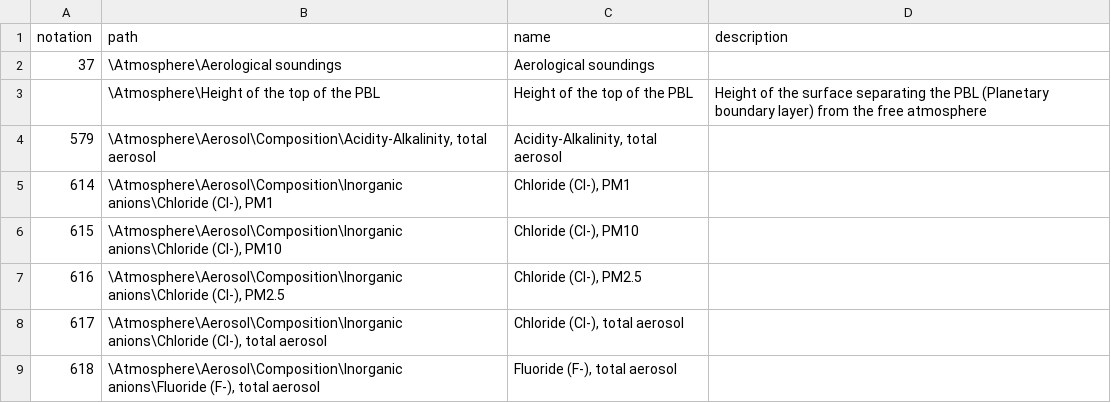
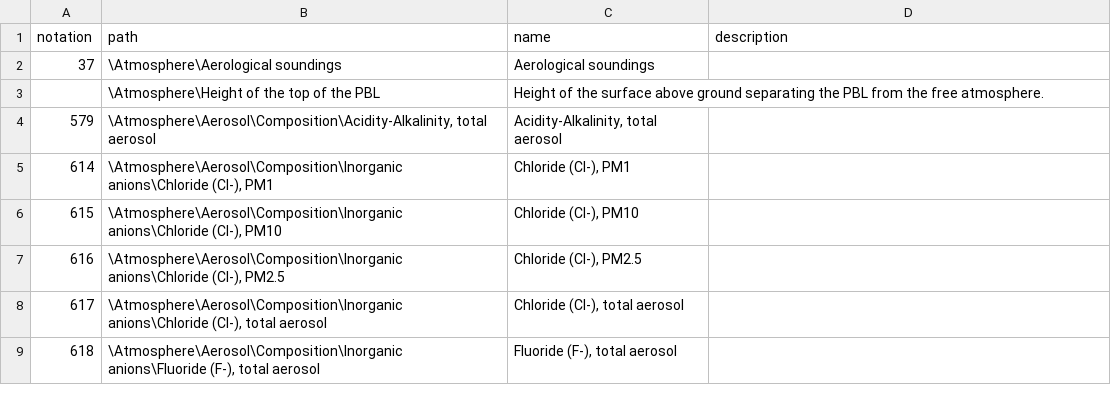
Before and after one commit to wmo-im/wmds, a CSV file: tables_en/1-01-01.csv, drawn as a sheet; only a part is shown; removed rows and columns are numbered as before the commit, all else as after; the diff names each change by its address in the sheet, - before the commit and + after, or states it on an @@ line.

Commit message:
Update 1-01-01.csv

```diff
--- a/tables_en/1-01-01.csv
+++ b/tables_en/1-01-01.csv
-row 3:  | \Atmosphere\Height of the top of the PBL | Height of the top of the PBL | Height of the surface separating the PBL (Planetary boundary layer) from the free atmosphere
+row 3:  | \Atmosphere\Height of the top of the PBL | Height of the surface above ground separating the PBL from the free atmosphere.
```
